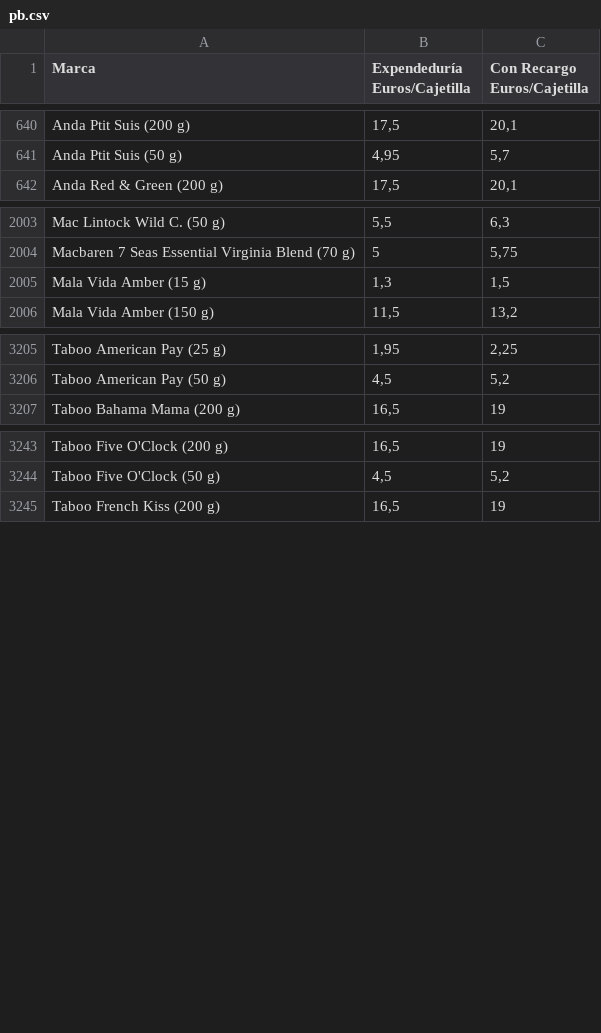
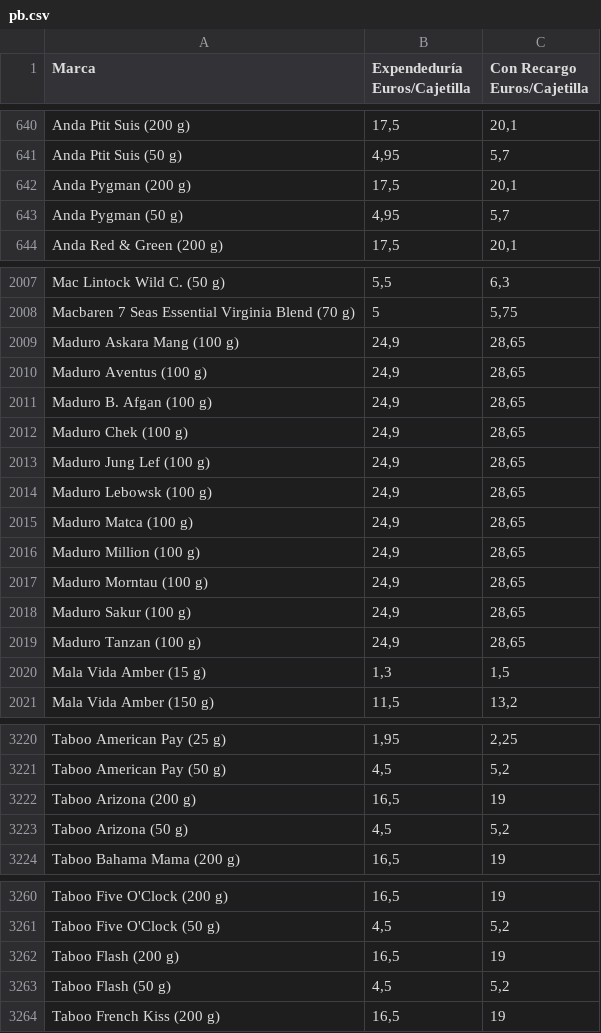
Before and after one commit to Dionakra/pipe-tobacco, a CSV file: data/csv/pb.csv, drawn as a sheet; only a part is shown, gaps mark what is left out; the diff covers the shown part only; the diff names each change by its address in the sheet, - before the commit and + after, or states it on an @@ line.

Commit message:
Added Maduro and Austin as Sisha Brands

```diff
--- a/data/csv/pb.csv
+++ b/data/csv/pb.csv
+row 642: Anda Pygman (200 g) | 17,5 | 20,1
+row 643: Anda Pygman (50 g) | 4,95 | 5,7
+row 2009: Maduro Askara Mang (100 g) | 24,9 | 28,65
+row 2010: Maduro Aventus (100 g) | 24,9 | 28,65
+row 2011: Maduro B. Afgan (100 g) | 24,9 | 28,65
+row 2012: Maduro Chek (100 g) | 24,9 | 28,65
+row 2013: Maduro Jung Lef (100 g) | 24,9 | 28,65
+row 2014: Maduro Lebowsk (100 g) | 24,9 | 28,65
+row 2015: Maduro Matca (100 g) | 24,9 | 28,65
+row 2016: Maduro Million (100 g) | 24,9 | 28,65
+row 2017: Maduro Morntau (100 g) | 24,9 | 28,65
+row 2018: Maduro Sakur (100 g) | 24,9 | 28,65
+row 2019: Maduro Tanzan (100 g) | 24,9 | 28,65
+row 3222: Taboo Arizona (200 g) | 16,5 | 19
+row 3223: Taboo Arizona (50 g) | 4,5 | 5,2
+row 3262: Taboo Flash (200 g) | 16,5 | 19
+row 3263: Taboo Flash (50 g) | 4,5 | 5,2
```
Also changed, not shown: 4 added rows elsewhere in this file, data/csv/cm.csv, 5 other files.
